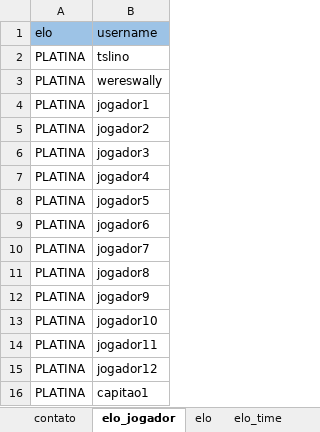
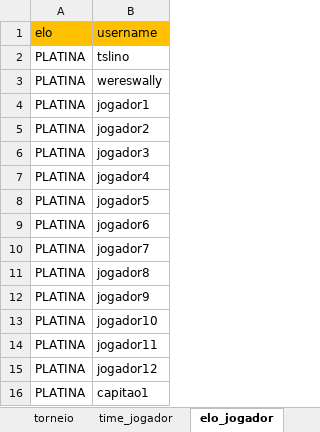
Before and after one commit to TobiasLino/ambd, an Excel workbook: data.xlsx, sheet elo_jogador, drawn as a sheet; values as stored, in another font and other column widths than the file's, no borders; the diff names each change by its address in the sheet, - before the commit and + after, or states it on an @@ line.

```diff
--- a/data.xlsx (sheet elo_jogador)
+++ b/data.xlsx (sheet elo_jogador)
-A1:B1 fill: #9DC3E6
+A1:B1 fill: #FFC000
```
Also changed, not shown: sheet partida, sheet torneio, sheet elo_time, sheet elo_torneio, sheet contato, sheet time, 3 more sheets, other sheet tabs, 2 other files.
